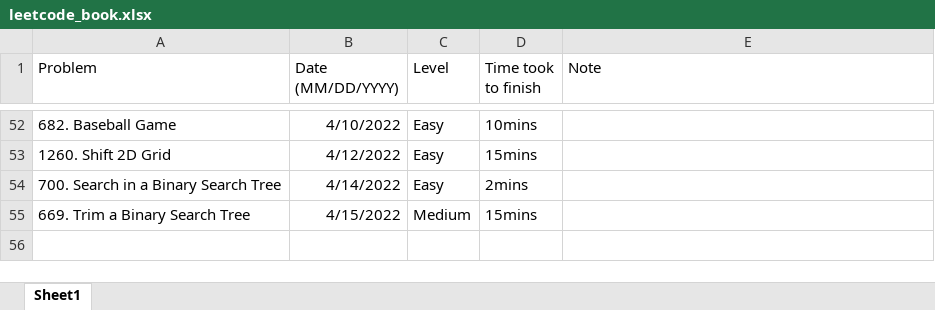
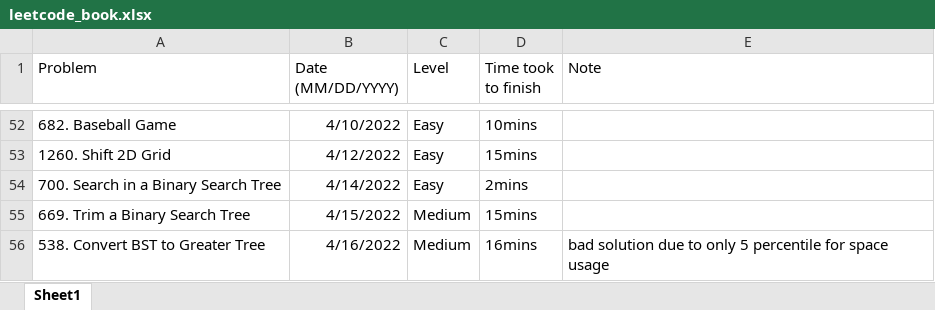
Before and after one commit to JohnPHK/Leetcode, an Excel workbook: leetcode_book.xlsx, sheet Sheet1, drawn as a sheet; only a part is shown, gaps mark what is left out; values as stored, in another font and other column widths than the file's, no borders; the diff names each change by its address in the sheet, - before the commit and + after, or states it on an @@ line.

```diff
--- a/leetcode_book.xlsx (sheet Sheet1)
+++ b/leetcode_book.xlsx (sheet Sheet1)
+row 56: 538. Convert BST to Greater Tree | 4/16/2022 | Medium | 16mins | bad solution due to only 5 percentile for space usage
```
Also changed, not shown: 1 other file.
